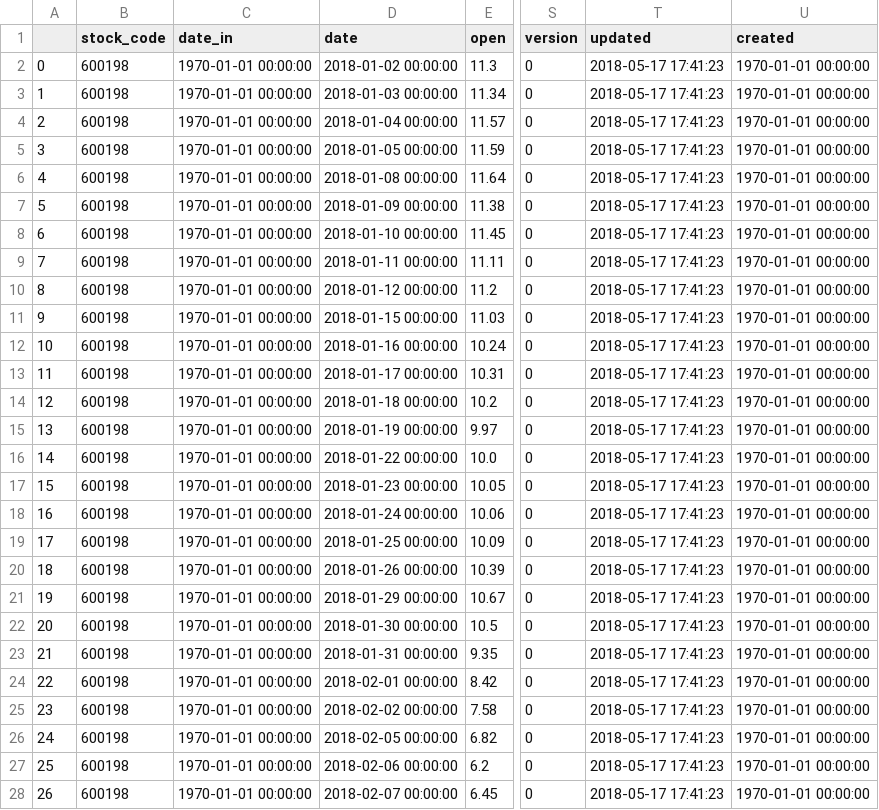
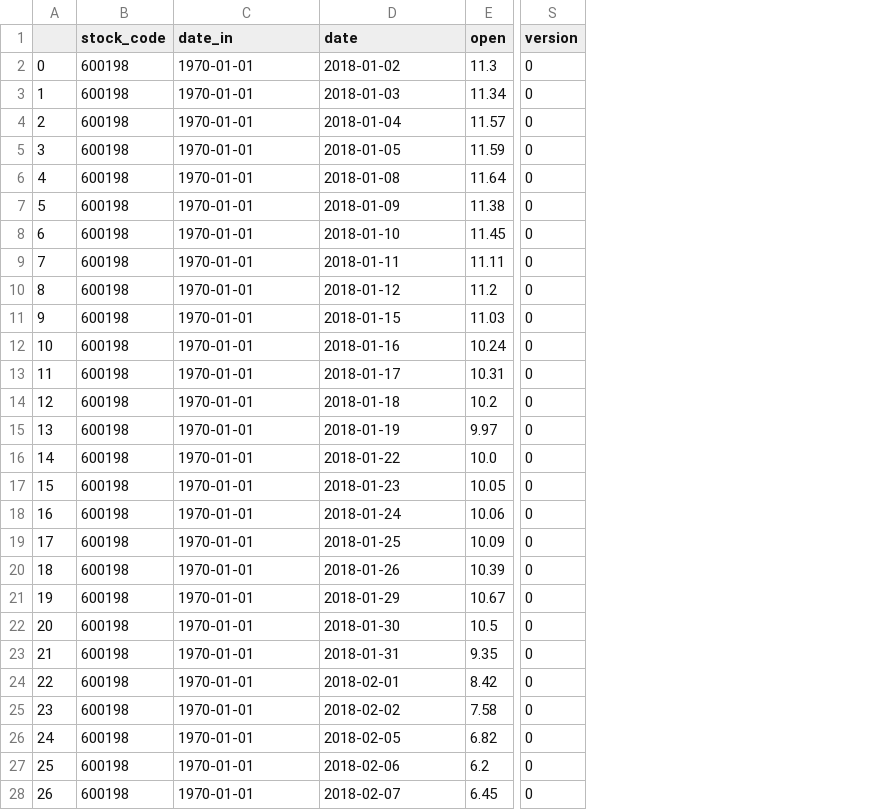
Before and after one commit to AlbertRobot/stock_code, a CSV file: recent_df.csv, drawn as a sheet; only a part is shown, gaps mark what is left out; the diff covers the shown part only; the diff names each change by its address in the sheet, - before the commit and + after, or states it on an @@ line.

```diff
--- a/recent_df.csv
+++ b/recent_df.csv
-column T (updated), rows 2-28: all 2018-05-17 17:41:23
-column U (created), rows 2-28: all 1970-01-01 00:00:00
-C2:C28 (date_in): 1970-01-01 00:00:00
+C2:C28 (date_in): 1970-01-01
-D2 (date): 2018-01-02 00:00:00
+D2 (date): 2018-01-02
-D3 (date): 2018-01-03 00:00:00
+D3 (date): 2018-01-03
-D4 (date): 2018-01-04 00:00:00
+D4 (date): 2018-01-04
-D5 (date): 2018-01-05 00:00:00
+D5 (date): 2018-01-05
-D6 (date): 2018-01-08 00:00:00
+D6 (date): 2018-01-08
-D7 (date): 2018-01-09 00:00:00
+D7 (date): 2018-01-09
-D8 (date): 2018-01-10 00:00:00
+D8 (date): 2018-01-10
-D9 (date): 2018-01-11 00:00:00
+D9 (date): 2018-01-11
-D10 (date): 2018-01-12 00:00:00
+D10 (date): 2018-01-12
-D11 (date): 2018-01-15 00:00:00
+D11 (date): 2018-01-15
-D12 (date): 2018-01-16 00:00:00
+D12 (date): 2018-01-16
-D13 (date): 2018-01-17 00:00:00
+D13 (date): 2018-01-17
-D14 (date): 2018-01-18 00:00:00
+D14 (date): 2018-01-18
-D15 (date): 2018-01-19 00:00:00
+D15 (date): 2018-01-19
-D16 (date): 2018-01-22 00:00:00
+D16 (date): 2018-01-22
-D17 (date): 2018-01-23 00:00:00
+D17 (date): 2018-01-23
-D18 (date): 2018-01-24 00:00:00
+D18 (date): 2018-01-24
-D19 (date): 2018-01-25 00:00:00
+D19 (date): 2018-01-25
-D20 (date): 2018-01-26 00:00:00
+D20 (date): 2018-01-26
-D21 (date): 2018-01-29 00:00:00
+D21 (date): 2018-01-29
-D22 (date): 2018-01-30 00:00:00
+D22 (date): 2018-01-30
-D23 (date): 2018-01-31 00:00:00
+D23 (date): 2018-01-31
-D24 (date): 2018-02-01 00:00:00
+D24 (date): 2018-02-01
-D25 (date): 2018-02-02 00:00:00
+D25 (date): 2018-02-02
-D26 (date): 2018-02-05 00:00:00
+D26 (date): 2018-02-05
-D27 (date): 2018-02-06 00:00:00
+D27 (date): 2018-02-06
-D28 (date): 2018-02-07 00:00:00
+D28 (date): 2018-02-07
```
Also changed, not shown: 66 edited cells elsewhere in this file, append.csv, 8 other files.
